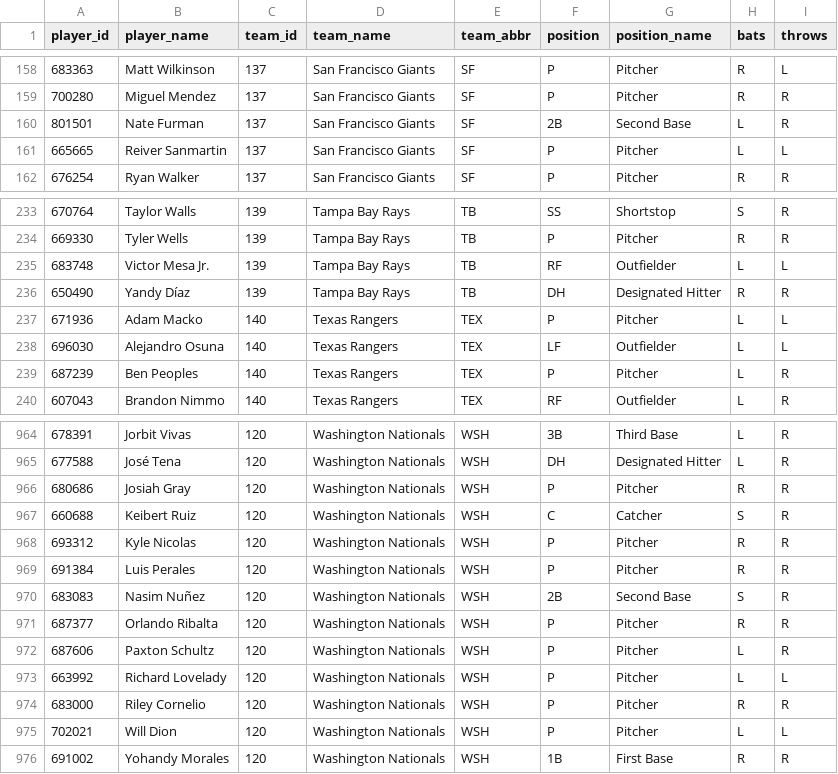
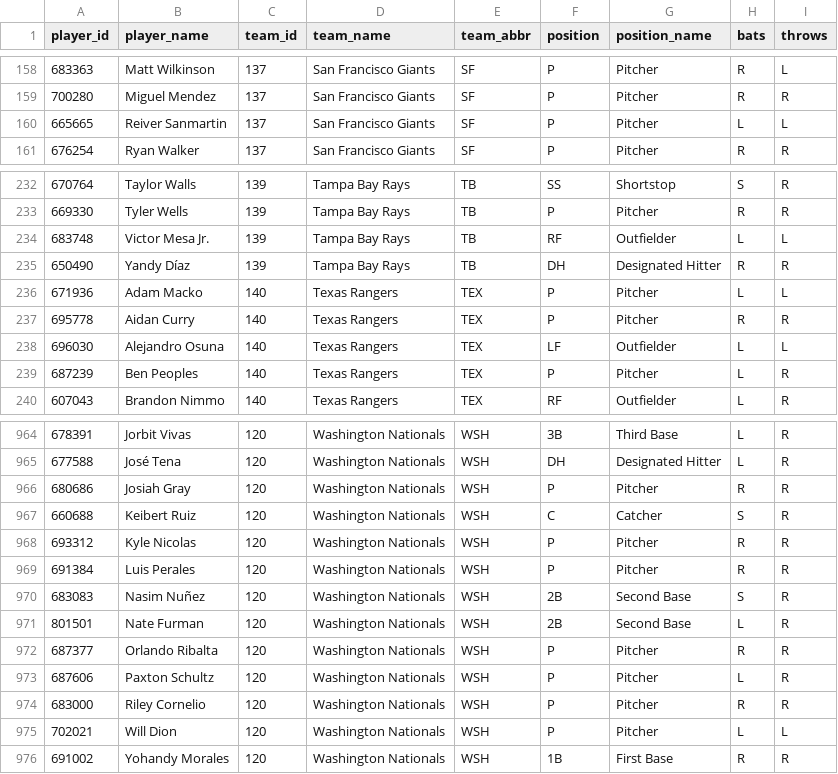
Before and after one commit to dylhauck/alpha-wagerz-model, a CSV file: data/reference/mlb/player_reference.csv, drawn as a sheet; only a part is shown, gaps mark what is left out.

```diff
--- a/data/reference/mlb/player_reference.csv
+++ b/data/reference/mlb/player_reference.csv
@@ -159,3 +159,2 @@ player_id,player_name,team_id,team_name,team_abbr,position,position_name,bats,th
 700280,Miguel Mendez,137,San Francisco Giants,SF,P,Pitcher,R,R
-801501,Nate Furman,137,San Francisco Giants,SF,2B,Second Base,L,R
 665665,Reiver Sanmartin,137,San Francisco Giants,SF,P,Pitcher,L,L
@@ -237,2 +236,3 @@ player_id,player_name,team_id,team_name,team_abbr,position,position_name,bats,th
 671936,Adam Macko,140,Texas Rangers,TEX,P,Pitcher,L,L
+695778,Aidan Curry,140,Texas Rangers,TEX,P,Pitcher,R,R
 696030,Alejandro Osuna,140,Texas Rangers,TEX,LF,Outfielder,L,L
@@ -970,5 +970,5 @@ player_id,player_name,team_id,team_name,team_abbr,position,position_name,bats,th
 683083,Nasim Nuñez,120,Washington Nationals,WSH,2B,Second Base,S,R
+801501,Nate Furman,120,Washington Nationals,WSH,2B,Second Base,L,R
 687377,Orlando Ribalta,120,Washington Nationals,WSH,P,Pitcher,R,R
 687606,Paxton Schultz,120,Washington Nationals,WSH,P,Pitcher,L,R
-663992,Richard Lovelady,120,Washington Nationals,WSH,P,Pitcher,L,L
 683000,Riley Cornelio,120,Washington Nationals,WSH,P,Pitcher,R,R
```
Also changed, not shown: 1 other file.
